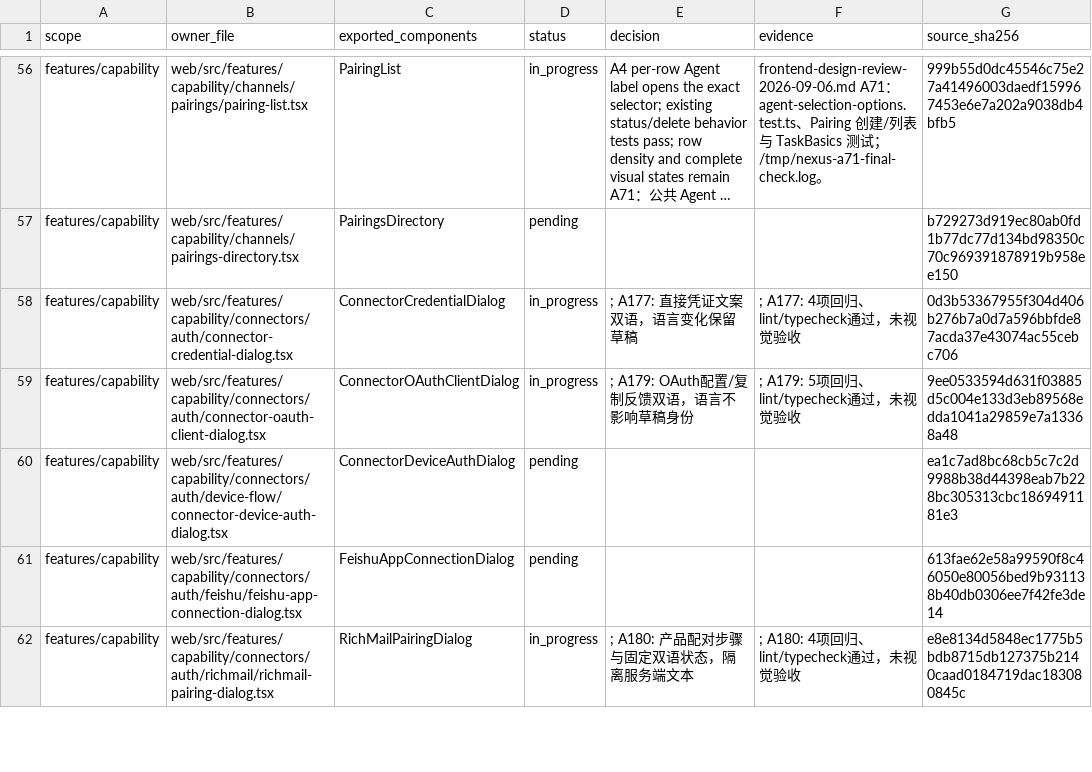
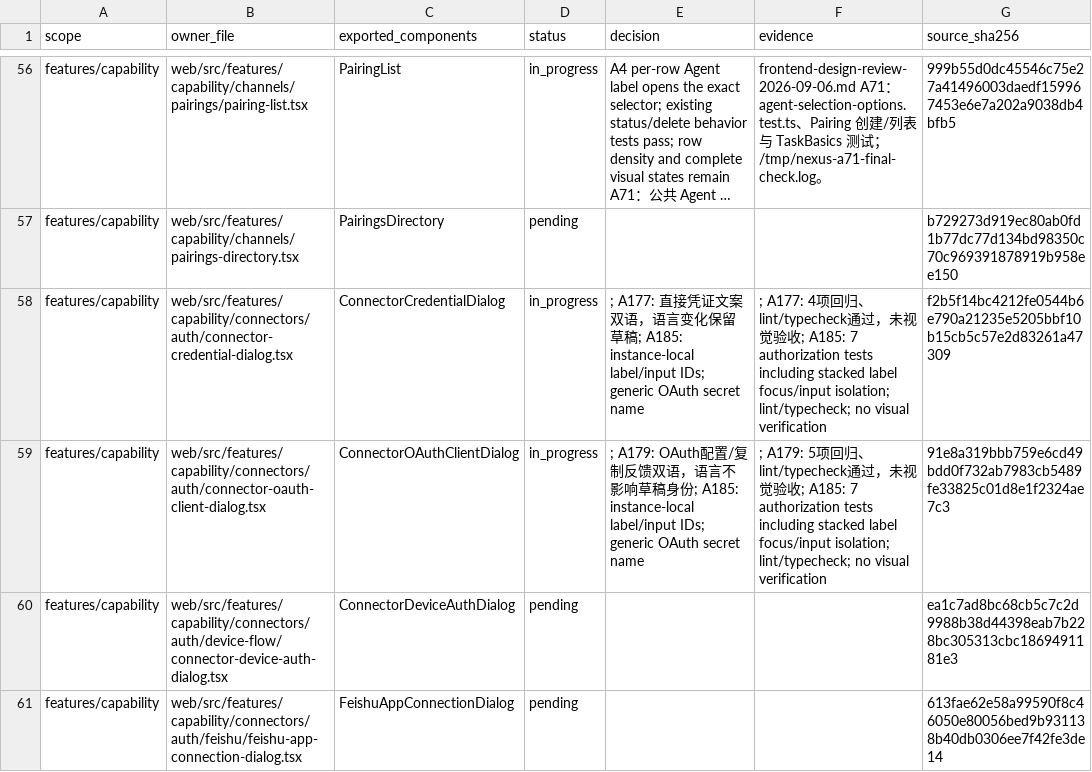
Before and after one commit to nexus-research-lab/nexus, a CSV file: docs/testing/frontend-design-review-2026-09-06.csv, drawn as a sheet; only a part is shown, gaps mark what is left out; the shorter side is filled out with more unchanged rows; long unchanged cells end in …; the diff names each change by its address in the sheet, - before the commit and + after, or states it on an @@ line.

Commit message:
:bug: Isolate connector credential field labels per dialog

```diff
--- a/docs/testing/frontend-design-review-2026-09-06.csv
+++ b/docs/testing/frontend-design-review-2026-09-06.csv
-E58 (decision): …保留草稿
+E58 (decision): …保留草稿; A185: instance-local label/input IDs; generic OAuth secret name
-F58 (evidence): …视觉验收
+F58 (evidence): …视觉验收; A185: 7 authorization tests including stacked label focus/input isolation; lint/typecheck; no visual verification
-G58 (source_sha256): 0d3b53367955f304d406b276b7a0d7a596bbfde87acda37e43074ac55cebc706
+G58 (source_sha256): f2b5f14bc4212fe0544b6e790a21235e5205bbf10b15cb5c57e2d83261a47309
-E59 (decision): …草稿身份
+E59 (decision): …草稿身份; A185: instance-local label/input IDs; generic OAuth secret name
-F59 (evidence): …视觉验收
+F59 (evidence): …视觉验收; A185: 7 authorization tests including stacked label focus/input isolation; lint/typecheck; no visual verification
-G59 (source_sha256): 9ee0533594d631f03885d5c004e133d3eb89568edda1041a29859e7a13368a48
+G59 (source_sha256): 91e8a319bbb759e6cd49bdd0f732ab7983cb5489fe33825c01d8e1f2324ae7c3
```
Also changed, not shown: 6 other files.
